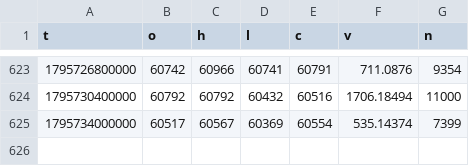
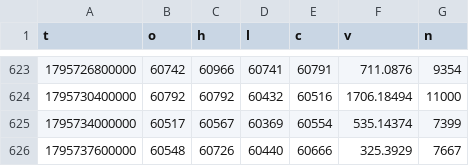
Before and after one commit to rdemb/hyperquant-data, a CSV file: BTC/1h/2026-11.csv, drawn as a sheet; only a part is shown, gaps mark what is left out.

```diff
--- a/BTC/1h/2026-11.csv
+++ b/BTC/1h/2026-11.csv
@@ -625 +625,2 @@ t,o,h,l,c,v,n
 1795734000000,60517,60567,60369,60554,535.14374,7399
+1795737600000,60548,60726,60440,60666,325.3929,7667
```
Also changed, not shown: BTC/1m/2026/11-27.csv, BTC/funding/2026-11.csv.
